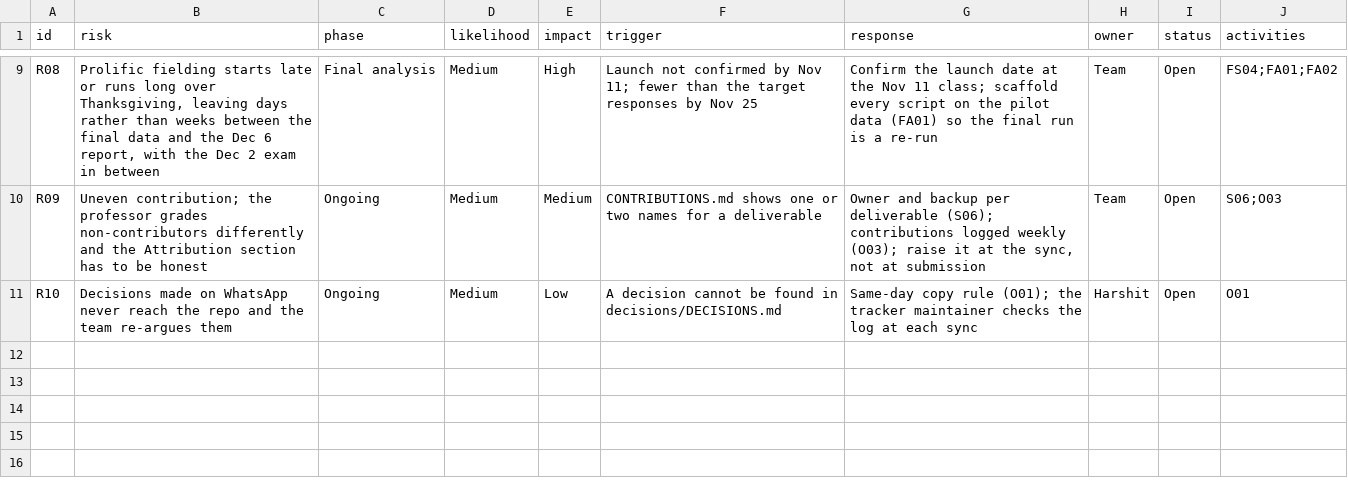
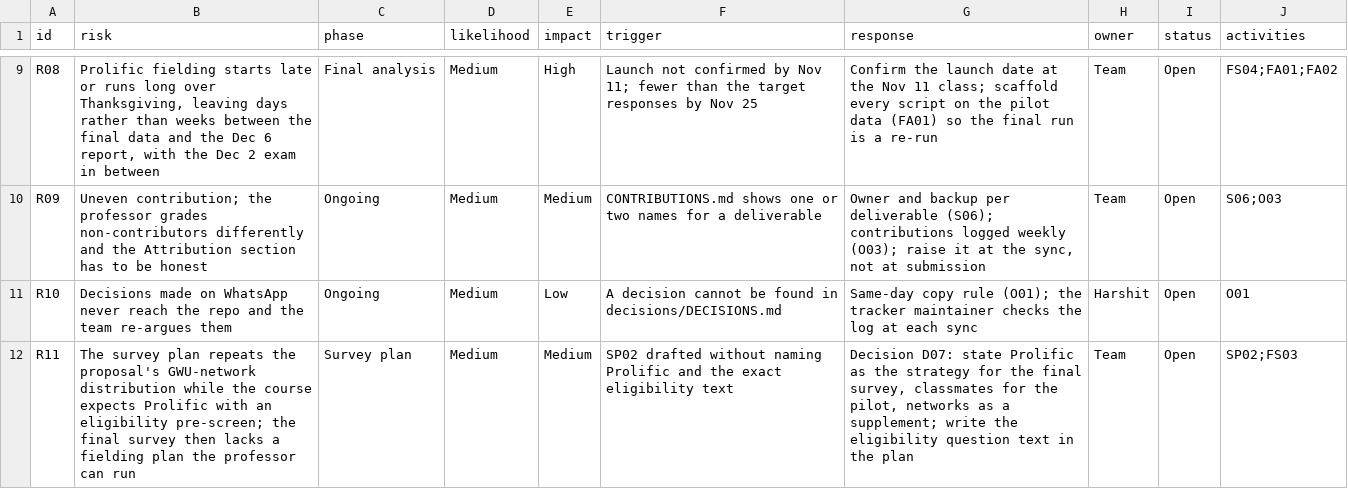
Before and after one commit to hacisonline/emse6035-website, a CSV file: data/risks.csv, drawn as a sheet; only a part is shown, gaps mark what is left out; the diff names each change by its address in the sheet, - before the commit and + after, or states it on an @@ line.

```diff
--- a/data/risks.csv
+++ b/data/risks.csv
+row 12: R11 | The survey plan repeats the proposal's GWU-network distribution while the course expects Prolific with an eligibility pre-screen; the final survey then lacks a fielding plan the professor can run | Survey plan | Medium | Medium | SP02 drafted without naming Prolific and the exact eligibility text | Decision D07: state Prolific as the strategy for the final survey, classmates for the pilot, networks as a supplement; write the eligibility question text in the plan | Team | Open | SP02;FS03
```
Also changed, not shown: data/activities.csv, 35 other files.
